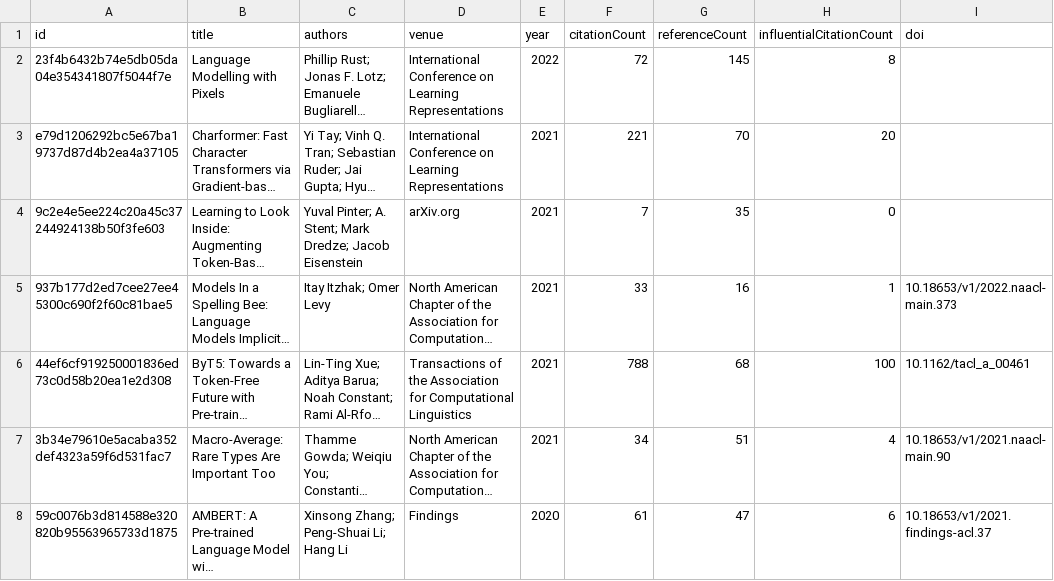
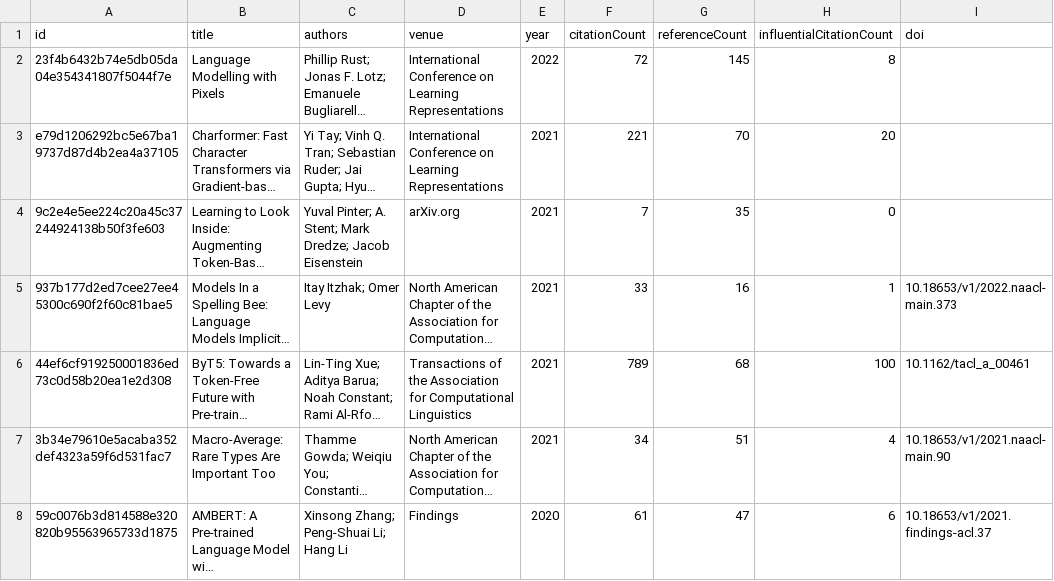
Before and after one commit to avijit-thawani/tokenization-in-nlp, a CSV file: data/core.csv, drawn as a sheet; only a part is shown; long unchanged cells end in …; the diff covers the shown part only; the diff names each change by its address in the sheet, - before the commit and + after, or states it on an @@ line.

```diff
--- a/data/core.csv
+++ b/data/core.csv
-F6 (citationCount): 788
+F6 (citationCount): 789
```
Also changed, not shown: 6 edited cells elsewhere in this file, 12 other files.
